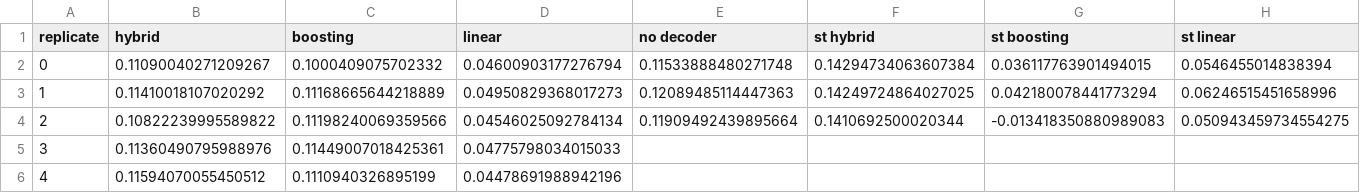
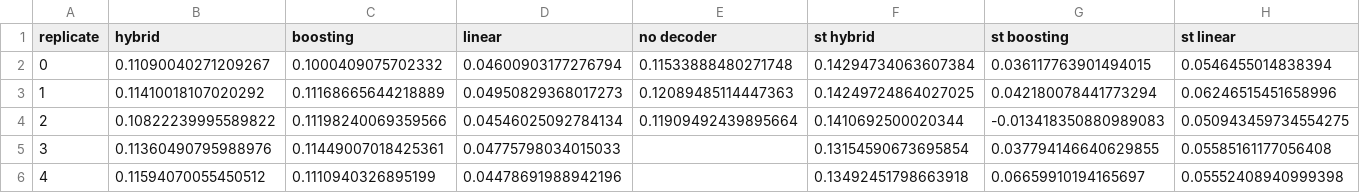
Before and after one commit to rakibhhridoy/soc-sequence-test, a CSV file: results/tables/robustness_per_replicate.csv, drawn as a sheet.

Commit message:
Review analyses: neighbour features, climate over five replicates, block size, temporal to five
Neighbour features over the graph's causal edges raise the floor by 0.029 and boosting by
0.010-0.012, about half of the graph's lead. Climate changes neither method over five
replicates (hybrid minus tuned boosting 0.007, -0.017 to 0.029). The new-places design now
pools five replicates (hybrid minus floor 0.083, minus tuned boosting 0.020). With 390 km
blocks the comparison is unchanged (difference 0.001, equivalent at 0.02). robustness.py and
boosting_features.py gain --pool-only to rebuild tables from saved predictions.

```diff
--- a/results/tables/robustness_per_replicate.csv
+++ b/results/tables/robustness_per_replicate.csv
@@ -4,3 +4,3 @@ replicate,hybrid,boosting,linear,no decoder,st hybrid,st boosting,st linear
 2,0.10822239995589822,0.11198240069359566,0.04546025092784134,0.11909492439895664,0.1410692500020344,-0.013418350880989083,0.050943459734554275
-3,0.11360490795988976,0.11449007018425361,0.04775798034015033,,,,
-4,0.11594070055450512,0.1110940326895199,0.04478691988942196,,,,
+3,0.11360490795988976,0.11449007018425361,0.04775798034015033,,0.13154590673695854,0.037794146640629855,0.05585161177056408
+4,0.11594070055450512,0.1110940326895199,0.04478691988942196,,0.13492451798663918,0.06659910194165697,0.05552408940999398
```
Also changed, not shown: results/tables/boosting_features.csv, results/tables/robustness.csv, 32 other files.
